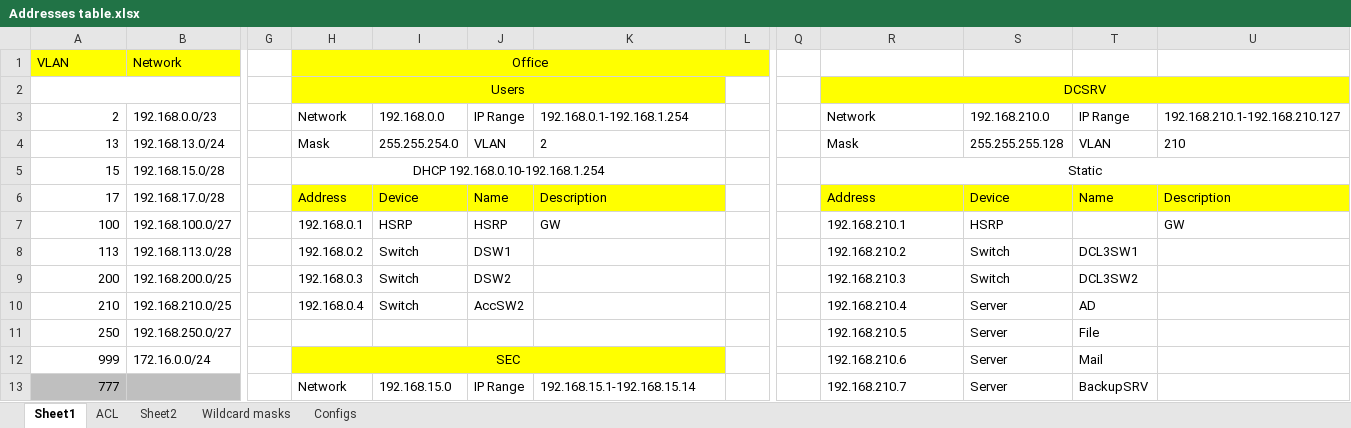
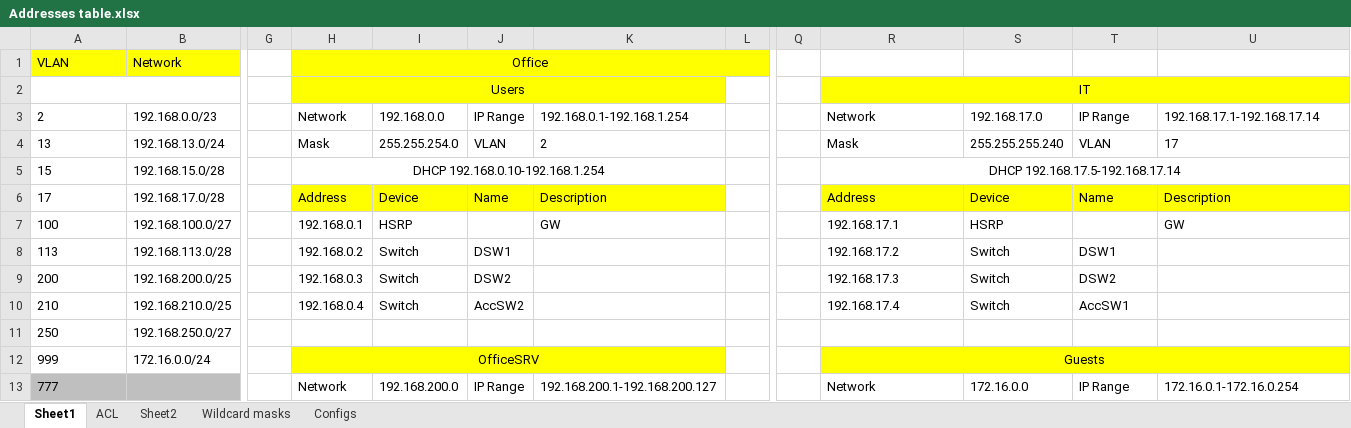
Before and after one commit to FrozenViking13/OTUS_NE, an Excel workbook: Project/Addresses table.xlsx, sheet Sheet1, drawn as a sheet; only a part is shown, gaps mark what is left out; values as stored, in another font and other column widths than the file's, no borders; the diff covers the shown part only; the diff names each change by its address in the sheet, - before the commit and + after, or states it on an @@ line.

```diff
--- a/Project/Addresses table.xlsx (sheet Sheet1)
+++ b/Project/Addresses table.xlsx (sheet Sheet1)
-R2: DCSRV
+R2: IT
-A3:A13 alignment: right
+A3:A13 alignment: left
-S3: 192.168.210.0
+S3: 192.168.17.0
-U3: 192.168.210.1-192.168.210.127
+U3: 192.168.17.1-192.168.17.14
-S4: 255.255.255.128
+S4: 255.255.255.240
-U4: 210
+U4: 17
-R5: Static
+R5: DHCP 192.168.17.5-192.168.17.14
-J7: HSRP
+J7: (empty)
-R7: 192.168.210.1
+R7: 192.168.17.1
-R8: 192.168.210.2
+R8: 192.168.17.2
-T8: DCL3SW1
+T8: DSW1
-R9: 192.168.210.3
+R9: 192.168.17.3
-T9: DCL3SW2
+T9: DSW2
-R10: 192.168.210.4
+R10: 192.168.17.4
-S10: Server
+S10: Switch
-T10: AD
+T10: AccSW1
-R11: 192.168.210.5
+R11: (empty)
-S11:S12: Server
+S11:S12: (empty)
-T11: File
+T11: (empty)
-H12 (Office): SEC
+H12 (Office): OfficeSRV
-R12: 192.168.210.6
+R12: Guests
-R12:U12 fill: none
+R12:U12 fill: #FFFF00
-R12 alignment: left
+R12 alignment: center
+R12:U12 merged
-T12: Mail
+T12: (empty)
-I13: 192.168.15.0
+I13: 192.168.200.0
-K13: 192.168.15.1-192.168.15.14
+K13: 192.168.200.1-192.168.200.127
-R13: 192.168.210.7
+R13: Network
-S13: Server
+S13: 172.16.0.0
-T13: BackupSRV
+T13: IP Range
-U13: (empty)
+U13: 172.16.0.1-172.16.0.254
```
Also changed, not shown: 19 added rows, 19 removed rows, 65 edited cells, cell formats and merged cells elsewhere in this sheet, sheet ACL, 4 other files.
